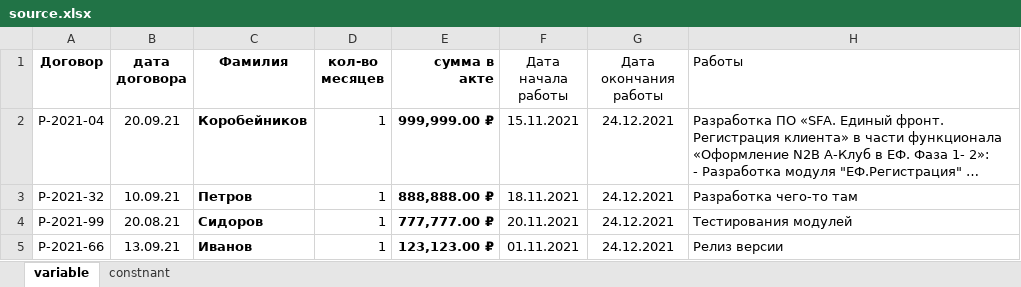
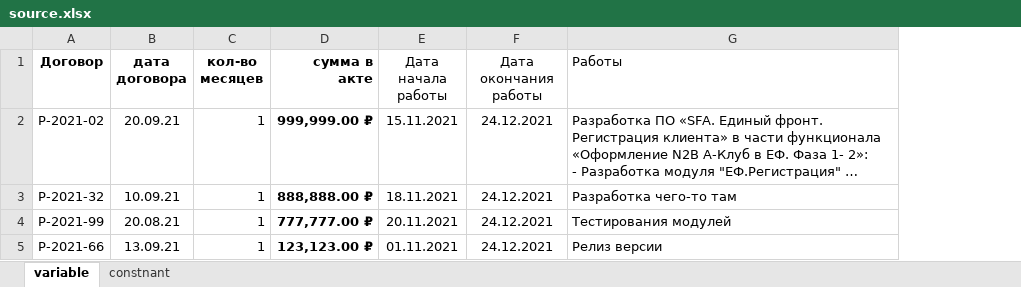
Before and after one commit to Clevertec-ru/doc.gen, an Excel workbook: assets/source.xlsx, sheet variable, drawn as a sheet; long unchanged cells end in …; values as stored, in another font and other column widths than the file's, no borders; the diff names each change by its address in the sheet, - before the commit and + after, or states it on an @@ line.

```diff
--- a/assets/source.xlsx (sheet variable)
+++ b/assets/source.xlsx (sheet variable)
-column C (Фамилия), rows 2-5: Коробейников | Петров | Сидоров | Иванов
-A2 (Договор): Р-2021-04
+A2 (Договор): Р-2021-02
```
Also changed, not shown: sheet constnant, 10 other files.
